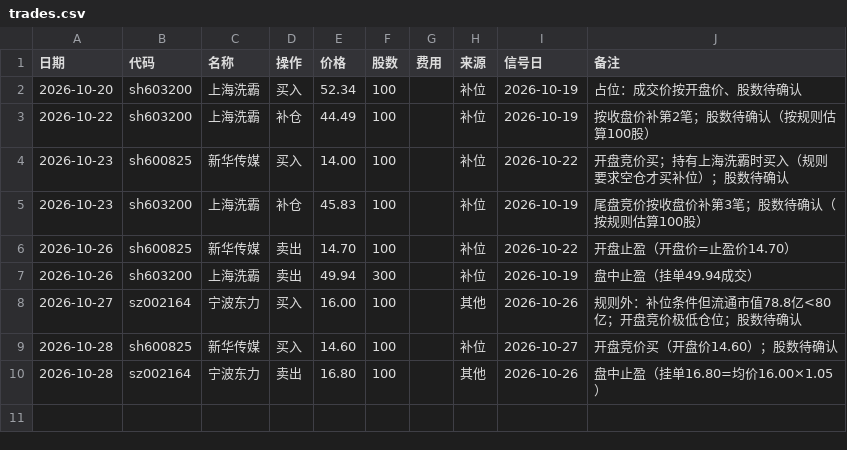
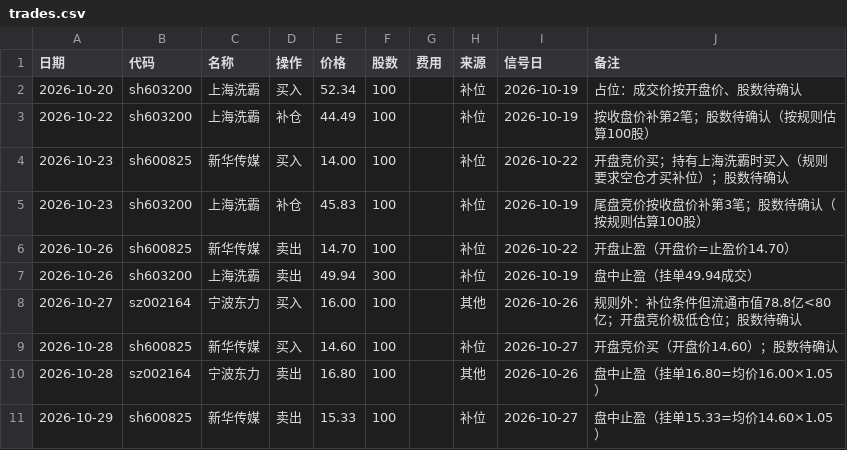
Before and after one commit to XIXI231225/stock-dashboard, a CSV file: live/trades.csv, drawn as a sheet; the diff names each change by its address in the sheet, - before the commit and + after, or states it on an @@ line.

```diff
--- a/live/trades.csv
+++ b/live/trades.csv
+row 11: 2026-10-29 | sh600825 | 新华传媒 | 卖出 | 15.33 | 100 |  | 补位 | 2026-10-27 | 盘中止盈（挂单15.33=均价14.60×1.05）
```
